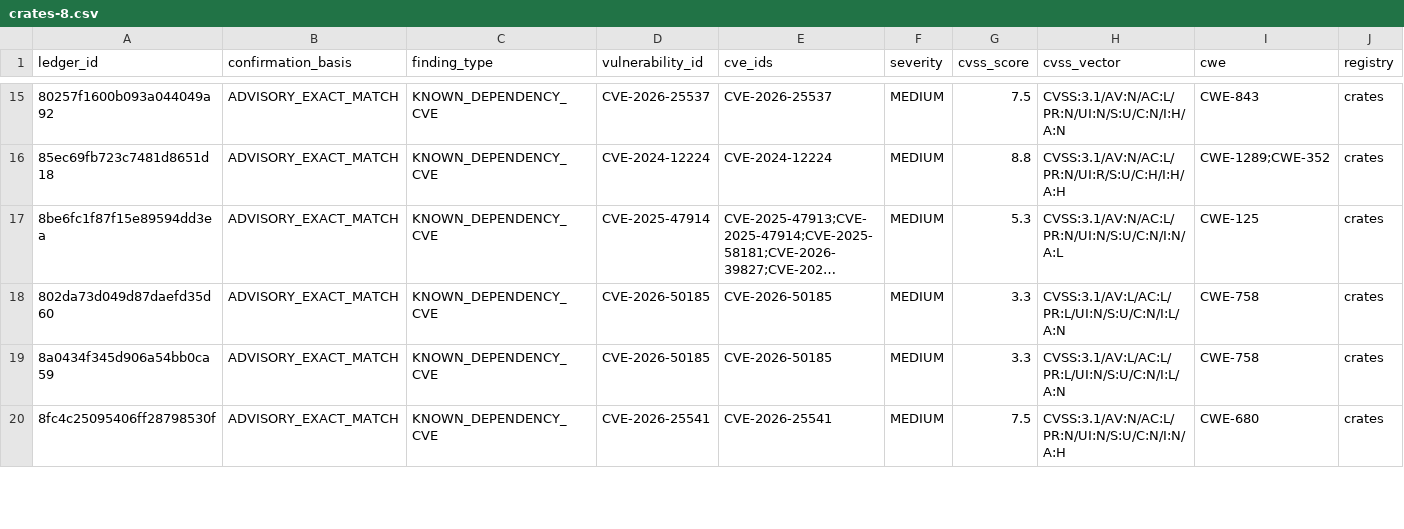
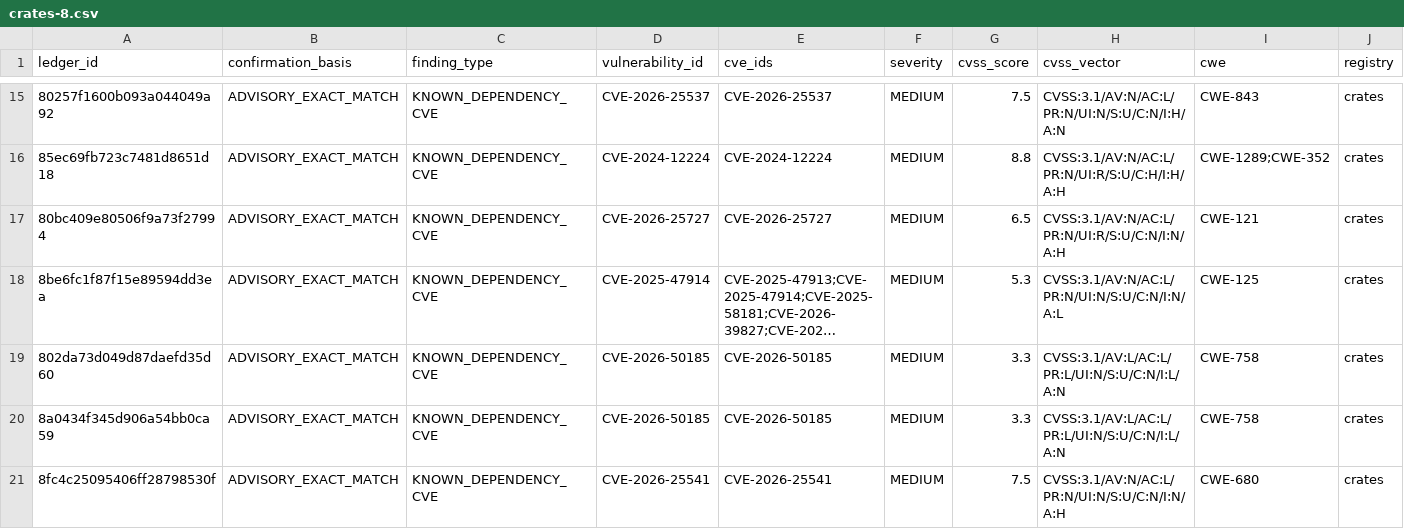
Before and after one commit to OpenSource-For-Freedom/Huginn, a CSV file: ledger/cve_ledger/crates-8.csv, drawn as a sheet; only a part is shown, gaps mark what is left out; long unchanged cells end in …; rows hold the shown columns only; the diff names each change by its address in the sheet, - before the commit and + after, or states it on an @@ line.

```diff
--- a/ledger/cve_ledger/crates-8.csv
+++ b/ledger/cve_ledger/crates-8.csv
+row 17: 80bc409e80506f9a73f27994 | ADVISORY_EXACT_MATCH | KNOWN_DEPENDENCY_CVE | CVE-2026-25727 | CVE-2026-25727 | MEDIUM | 6.5 | CVSS:3.1/AV:N/AC:L/PR:N/UI:R/S:U/C:N/I:N/A:H | CWE-121 | crates
```
Also changed, not shown: ledger/cve_ledger/packagist-b.csv, ledger/cve_ledger/pypi-0.csv, 8 other files.
